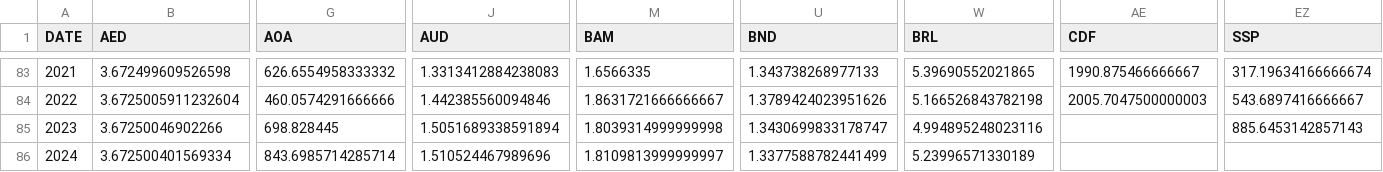
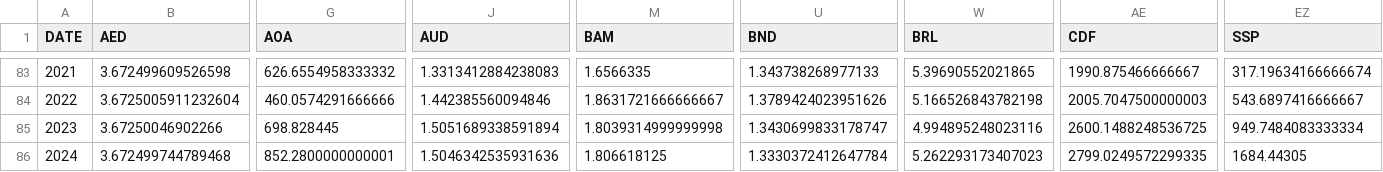
Before and after one commit to xriss/freechange, a CSV file: csv/usd_to_xxx_by_year.csv, drawn as a sheet; only a part is shown, gaps mark what is left out; the diff covers the shown part only; the diff names each change by its address in the sheet, - before the commit and + after, or states it on an @@ line.

```diff
--- a/csv/usd_to_xxx_by_year.csv
+++ b/csv/usd_to_xxx_by_year.csv
-AE85 (CDF): (empty)
+AE85 (CDF): 2600.1488248536725
-EZ85 (SSP): 885.6453142857143
+EZ85 (SSP): 949.7484083333334
-B86 (AED): 3.672500401569334
+B86 (AED): 3.672499744789468
-G86 (AOA): 843.6985714285714
+G86 (AOA): 852.2800000000001
-J86 (AUD): 1.510524467989696
+J86 (AUD): 1.5046342535931636
-M86 (BAM): 1.8109813999999997
+M86 (BAM): 1.806618125
-U86 (BND): 1.3377588782441499
+U86 (BND): 1.3330372412647784
-W86 (BRL): 5.23996571330189
+W86 (BRL): 5.262293173407023
-AE86 (CDF): (empty)
+AE86 (CDF): 2799.0249572299335
-EZ86 (SSP): (empty)
+EZ86 (SSP): 1684.44305
```
Also changed, not shown: 45 edited cells elsewhere in this file, 7 other files.
